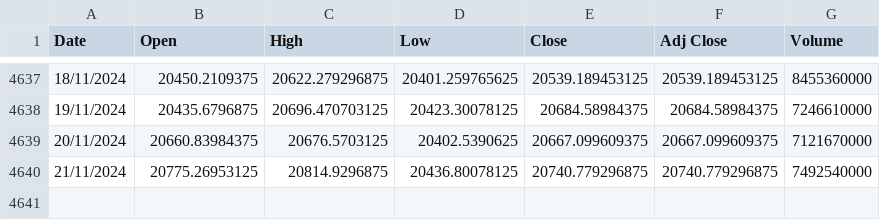
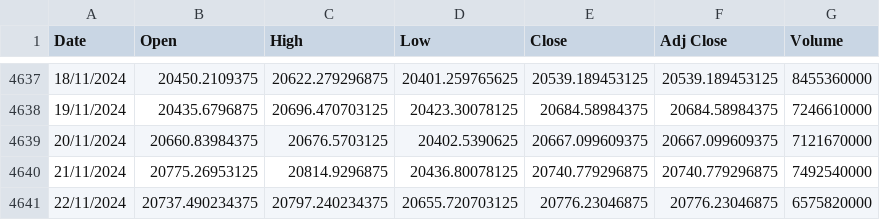
Before and after one commit to awakzdev/finance, a CSV file: ndx_stock_data.csv, drawn as a sheet; only a part is shown, gaps mark what is left out.

Commit message:
Update NDX stock data

```diff
--- a/ndx_stock_data.csv
+++ b/ndx_stock_data.csv
@@ -4640 +4640,2 @@ Date,Open,High,Low,Close,Adj Close,Volume
 21/11/2024,20775.26953125,20814.9296875,20436.80078125,20740.779296875,20740.779296875,7492540000
+22/11/2024,20737.490234375,20797.240234375,20655.720703125,20776.23046875,20776.23046875,6575820000
```
